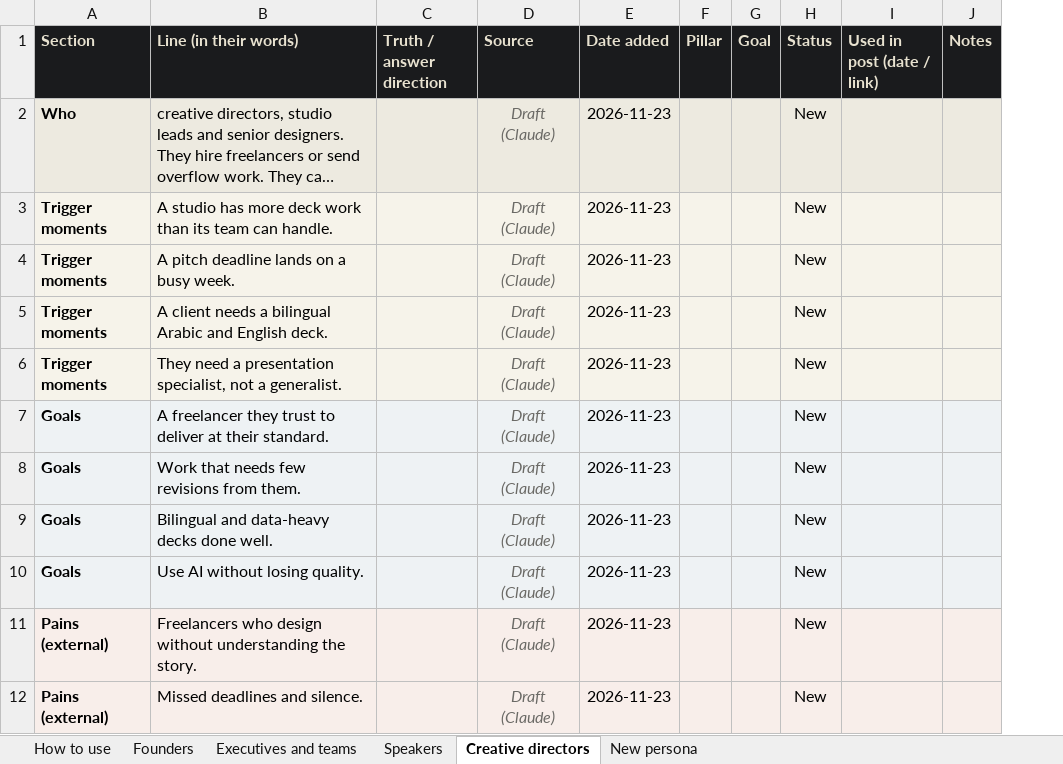
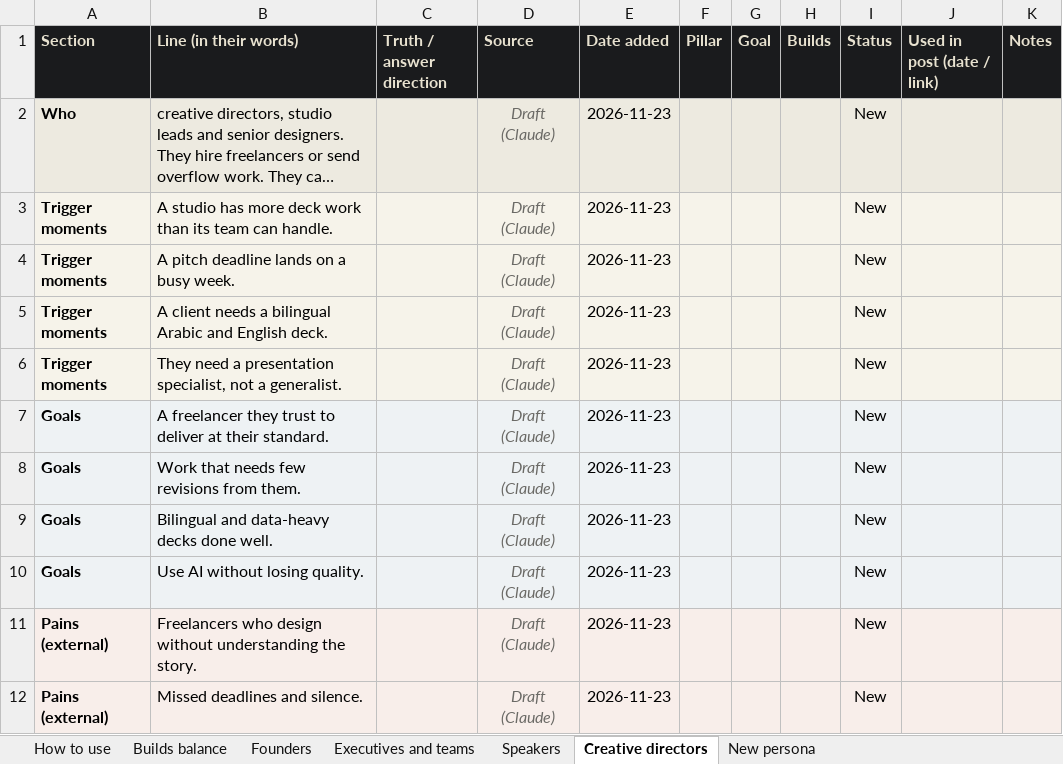
Before and after one commit to ahmed912/ahmedfetyan, an Excel workbook: hub/persona-bank.xlsx, sheet Creative directors, drawn as a sheet; only a part is shown; long unchanged cells end in …; values as stored, in another font and other column widths than the file's, no borders; conditional formats not drawn; the diff names each change by its address in the sheet, - before the commit and + after, or states it on an @@ line.

```diff
--- a/hub/persona-bank.xlsx (sheet Creative directors)
+++ b/hub/persona-bank.xlsx (sheet Creative directors)
+sheet tab: Builds balance
+column H (Builds), empty
```
Also changed, not shown: sheet New persona, sheet Speakers, sheet Executives and teams, sheet Founders, sheet How to use, 2 other files.
